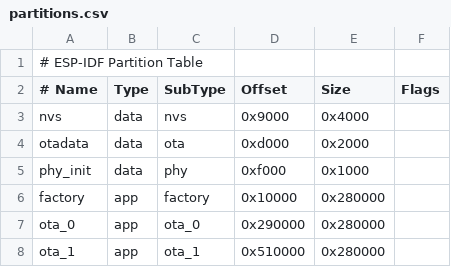
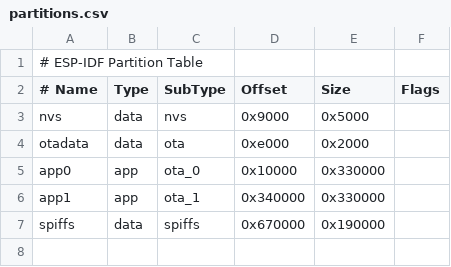
Before and after one commit to RomanLut/hx-esp32-cam-fpv, a CSV file: air_firmware_esp32c5/partitions.csv, drawn as a sheet.

Commit message:
fixed partitions.csv

```diff
--- a/air_firmware_esp32c5/partitions.csv
+++ b/air_firmware_esp32c5/partitions.csv
@@ -2,7 +2,6 @@
 # Name,   Type, SubType, Offset,  Size, Flags
-nvs,      data, nvs,     0x9000,  0x4000,
-otadata,  data, ota,     0xd000,  0x2000,
-phy_init, data, phy,     0xf000,  0x1000,
-factory,  app,  factory, 0x10000,  0x280000,
-ota_0,    app,  ota_0,   0x290000, 0x280000,
-ota_1,    app,  ota_1,   0x510000, 0x280000,
+nvs,      data, nvs,     0x9000,  0x5000,
+otadata,  data, ota,     0xe000,  0x2000,
+app0,     app,  ota_0,   0x10000, 0x330000,
+app1,     app,  ota_1,   0x340000,0x330000,
+spiffs,   data, spiffs,  0x670000,0x190000,
```
Also changed, not shown: 1 other file.
